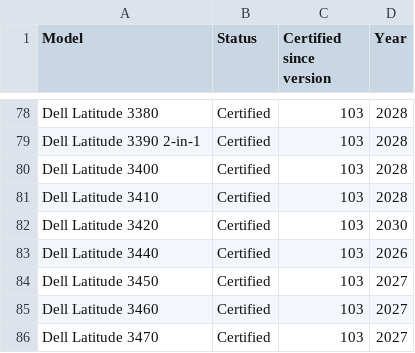
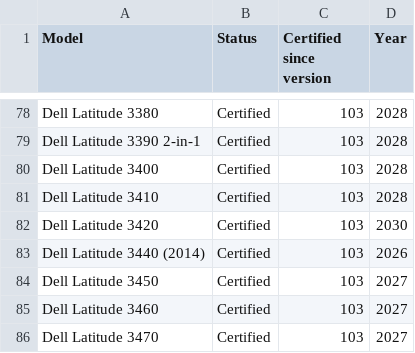
Before and after one commit to fclairamb/chrome-os-flex-models-list, a CSV file: models.csv, drawn as a sheet; only a part is shown, gaps mark what is left out.

```diff
--- a/models.csv
+++ b/models.csv
@@ -82,3 +82,3 @@ Dell Latitude 3410,Certified,103,2028
 Dell Latitude 3420,Certified,103,2030
-Dell Latitude 3440,Certified,103,2026
+Dell Latitude 3440 (2014),Certified,103,2026
 Dell Latitude 3450,Certified,103,2027
```
Also changed, not shown: 1 other file.
